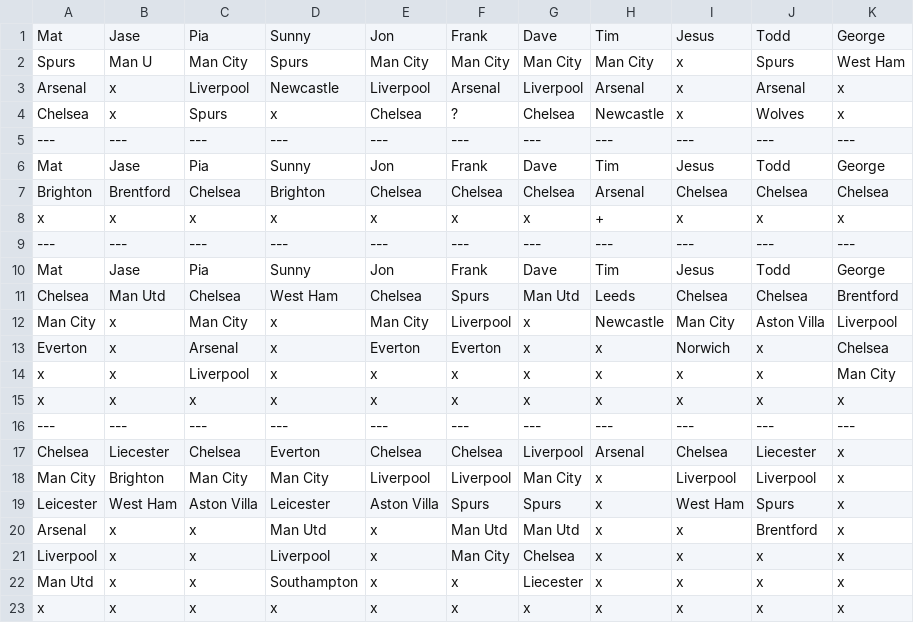
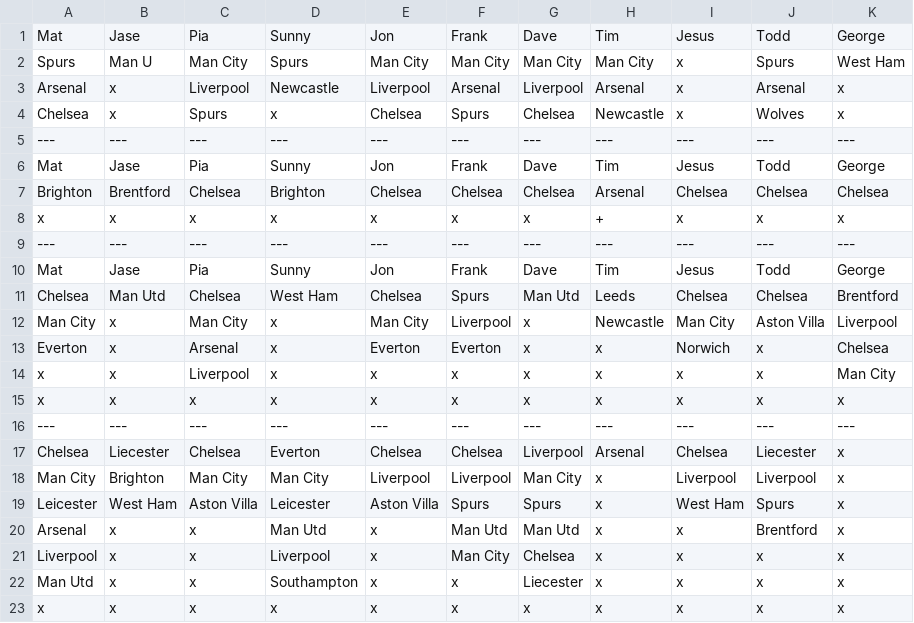
Before and after one commit to matbroughty/fffc, a CSV file: data/killer.csv, drawn as a sheet.

Commit message:
Game 4 round 3 fixed

```diff
--- a/data/killer.csv
+++ b/data/killer.csv
@@ -3,3 +3,3 @@ Spurs,Man U,Man City,Spurs,Man City,Man City,Man City,Man City,x,Spurs,West Ham
 Arsenal,x,Liverpool,Newcastle,Liverpool,Arsenal,Liverpool,Arsenal,x,Arsenal,x
-Chelsea,x,Spurs,x,Chelsea,?,Chelsea,Newcastle,x,Wolves,x
+Chelsea,x,Spurs,x,Chelsea,Spurs,Chelsea,Newcastle,x,Wolves,x
 ---,---,---,---,---,---,---,---,---,---,---
```
